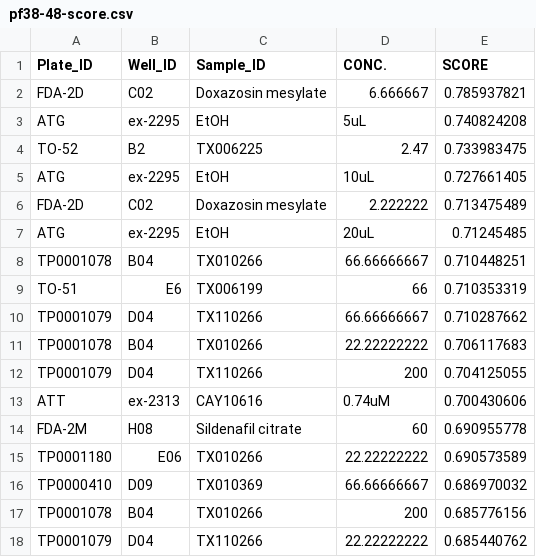
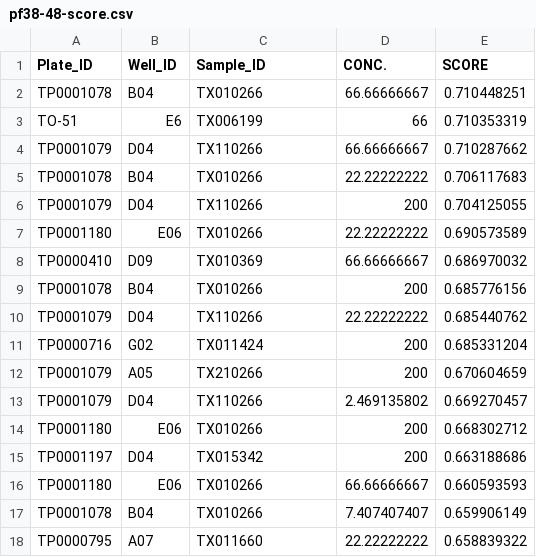
Before and after one commit to medve001/chemdb, a CSV file: pf38-48-score.csv, drawn as a sheet; only a part is shown; the shorter side is filled out with more unchanged rows; the diff covers the shown part only; the diff names each change by its address in the sheet, - before the commit and + after, or states it on an @@ line.

```diff
--- a/pf38-48-score.csv
+++ b/pf38-48-score.csv
-row 2: FDA-2D | C02 | Doxazosin mesylate | 6.666667 | 0.785937821
-row 3: ATG | ex-2295 | EtOH | 5uL | 0.740824208
-row 4: TO-52 | B2 | TX006225 | 2.47 | 0.733983475
-row 5: ATG | ex-2295 | EtOH | 10uL | 0.727661405
-row 6: FDA-2D | C02 | Doxazosin mesylate | 2.222222 | 0.713475489
-row 7: ATG | ex-2295 | EtOH | 20uL | 0.71245485
-row 13: ATT | ex-2313 | CAY10616 | 0.74uM | 0.700430606
-row 14: FDA-2M | H08 | Sildenafil citrate | 60 | 0.690955778
```
Also changed, not shown: 22 removed rows elsewhere in this file.
